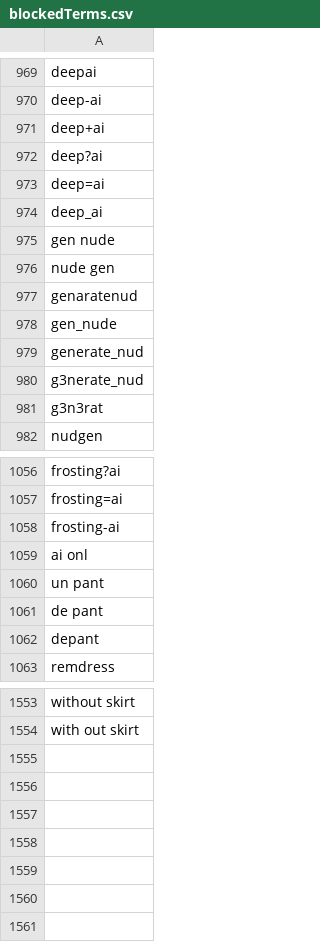
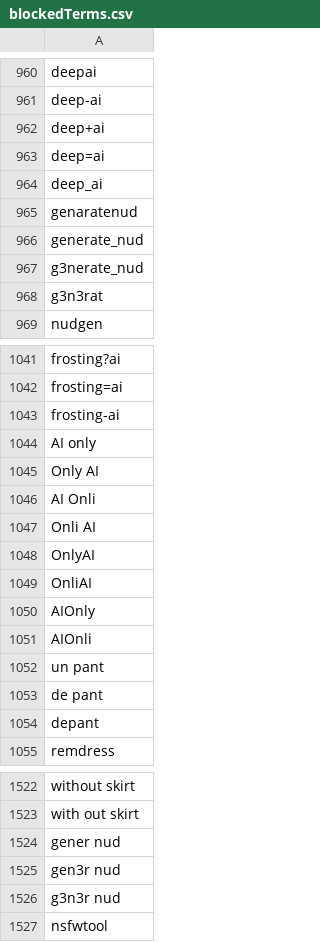
Before and after one commit to NightmaREE3Z/Firefox-Enhancer, a CSV file: blocker/lists/blockedTerms.csv, drawn as a sheet; only a part is shown, gaps mark what is left out; the diff covers the shown part only.

```diff
--- a/blocker/lists/blockedTerms.csv
+++ b/blocker/lists/blockedTerms.csv
@@ -971,9 +962,5 @@ deep-ai
 deep+ai
-deep?ai
 deep=ai
 deep_ai
-gen nude
-nude gen
 genaratenud
-gen_nude
 generate_nud
@@ -1058,3 +1043,10 @@ frosting=ai
 frosting-ai
-ai onl
+AI only
+Only AI
+AI Onli
+Onli AI
+OnlyAI
+OnliAI
+AIOnly
+AIOnli
 un pant
@@ -1554 +1523,5 @@ without skirt
 with out skirt
+gener nud
+gen3r nud
+g3n3r nud
+nsfwtool
```
Also changed, not shown: 34 removed rows elsewhere in this file, blocker/lists/TrustedSites.csv, blocker/lists/blockedLinks.csv, 16 other files.
